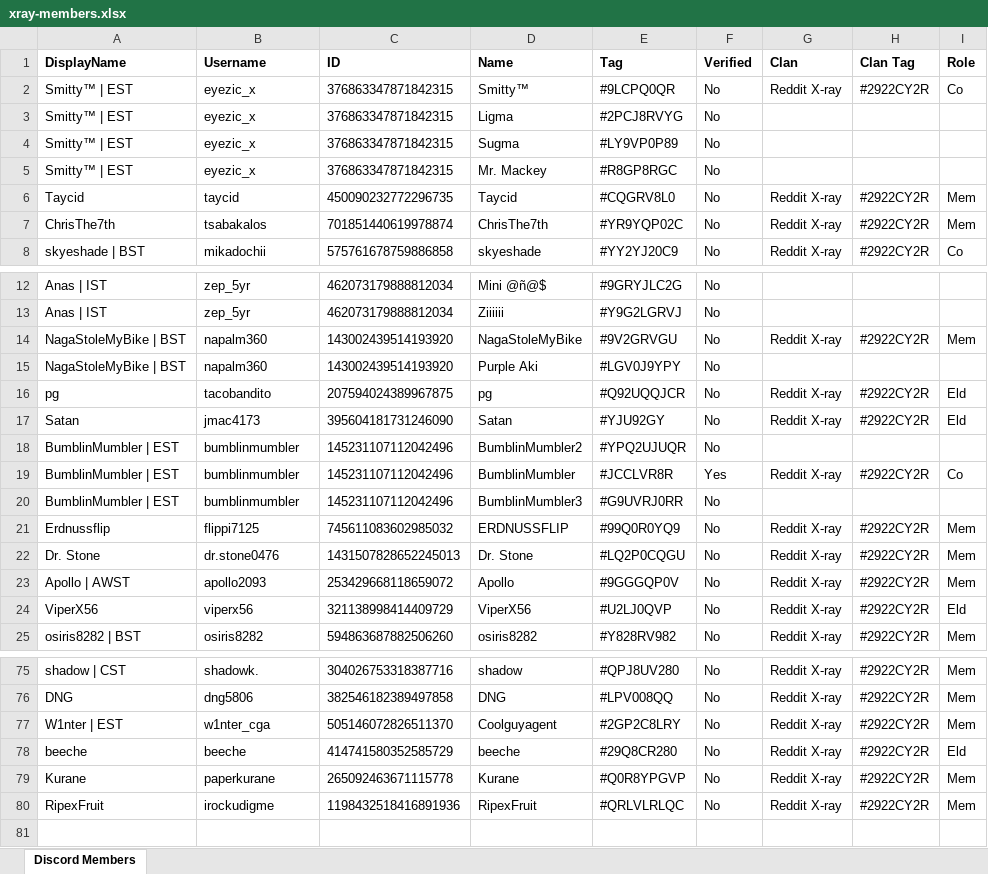
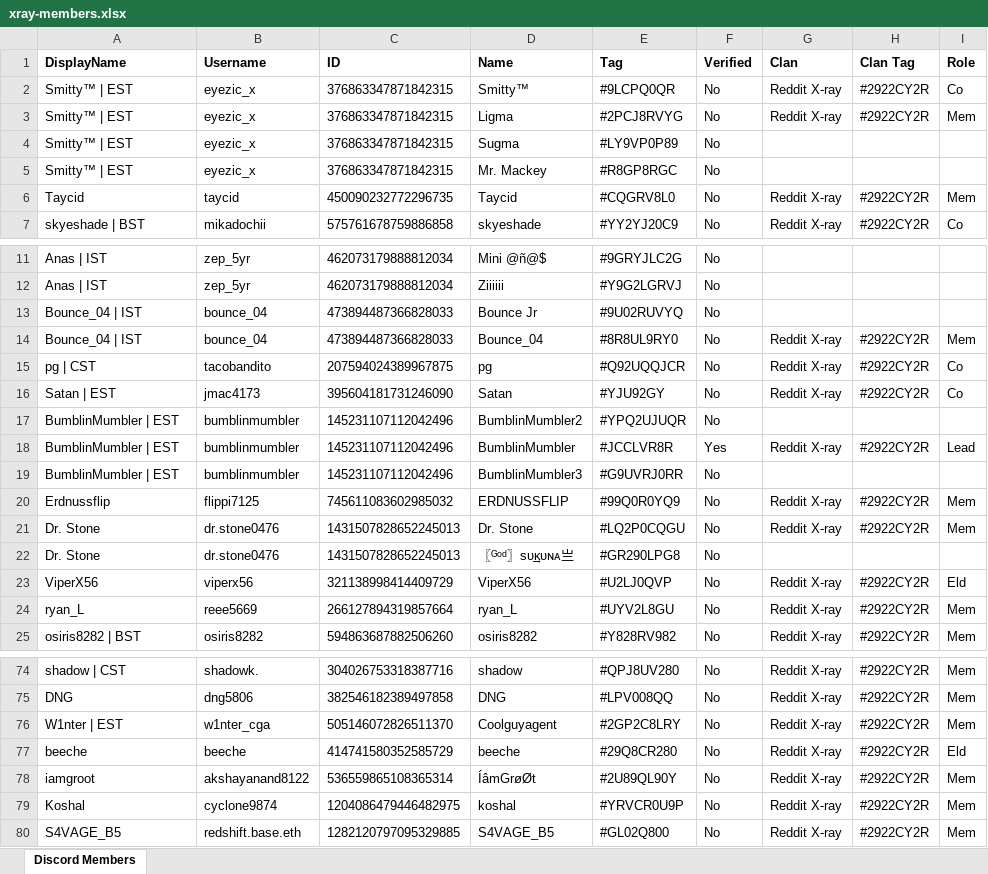
Before and after one commit to DrNekoSenpai/x-ray, an Excel workbook: inputs/xray-members.xlsx, sheet Discord Members, drawn as a sheet; only a part is shown, gaps mark what is left out; values as stored, in another font and other column widths than the file's, no borders; charts and pictures and conditional formats not drawn; removed rows and columns are numbered as before the commit, all else as after; the diff covers the shown part only; the diff names each change by its address in the sheet, - before the commit and + after, or states it on an @@ line.

```diff
--- a/inputs/xray-members.xlsx (sheet Discord Members)
+++ b/inputs/xray-members.xlsx (sheet Discord Members)
-G3 (Clan): (empty)
+G3 (Clan): Reddit X-ray
-H3 (Clan Tag): (empty)
+H3 (Clan Tag): #2922CY2R
-I3 (Role): (empty)
+I3 (Role): Mem
-row 7: ChrisThe7th | tsabakalos | 701851440619978874 | ChrisThe7th | #YR9YQP02C | No | Reddit X-ray | #2922CY2R | Mem
-row 14: NagaStoleMyBike | BST | napalm360 | 143002439514193920 | NagaStoleMyBike | #9V2GRVGU | No | Reddit X-ray | #2922CY2R | Mem
-row 15: NagaStoleMyBike | BST | napalm360 | 143002439514193920 | Purple Aki | #LGV0J9YPY | No
+row 13: Bounce_04 | IST | bounce_04 | 473894487366828033 | Bounce Jr | #9U02RUVYQ | No
+row 14: Bounce_04 | IST | bounce_04 | 473894487366828033 | Bounce_04 | #8R8UL9RY0 | No | Reddit X-ray | #2922CY2R | Mem
-A15 (DisplayName): pg
+A15 (DisplayName): pg | CST
-I15:I16 (Role): Eld
+I15:I16 (Role): Co
-A16 (DisplayName): Satan
+A16 (DisplayName): Satan | EST
-I18 (Role): Co
+I18 (Role): Lead
-row 23: Apollo | AWST | apollo2093 | 253429668118659072 | Apollo | #9GGGQP0V | No | Reddit X-ray | #2922CY2R | Mem
+row 22: Dr. Stone | dr.stone0476 | 1431507828652245013 | 〖ᴳᵒᵈ〗sᴜ͢ᴋᴜɴᴀ亗 | #GR290LPG8 | No
+row 24: ryan_L | reee5669 | 266127894319857664 | ryan_L | #UYV2L8GU | No | Reddit X-ray | #2922CY2R | Mem
-row 79: Kurane | paperkurane | 265092463671115778 | Kurane | #Q0R8YPGVP | No | Reddit X-ray | #2922CY2R | Mem
-row 80: RipexFruit | irockudigme | 1198432518416891936 | RipexFruit | #QRLVLRLQC | No | Reddit X-ray | #2922CY2R | Mem
+row 78: iamgroot | akshayanand8122 | 536559865108365314 | ÍâmGrøØt | #2U89QL90Y | No | Reddit X-ray | #2922CY2R | Mem
+row 79: Koshal | cyclone9874 | 1204086479446482975 | koshal | #YRVCR0U9P | No | Reddit X-ray | #2922CY2R | Mem
+row 80: S4VAGE_B5 | redshift.base.eth | 1282120797095329885 | S4VAGE_B5 | #GL02Q800 | No | Reddit X-ray | #2922CY2R | Mem
```
Also changed, not shown: 1 added row, 2 removed rows and 2 edited cells elsewhere in this sheet, inputs/attack-log.xlsx, inputs/cwl-responses.xlsx, 32 other files.
